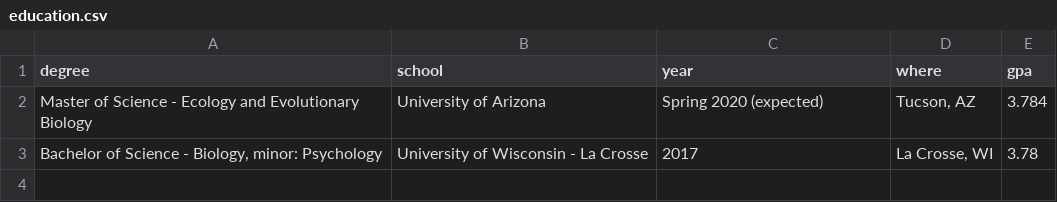
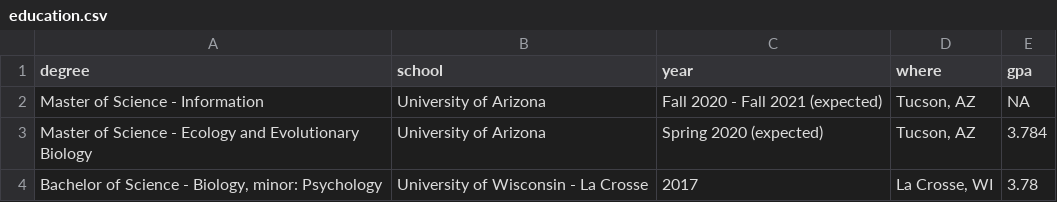
Before and after one commit to nwgiebink/CV, a CSV file: data/education.csv, drawn as a sheet.

```diff
--- a/data/education.csv
+++ b/data/education.csv
@@ -1,2 +1,3 @@
 degree,school,year,where,gpa
+Master of Science - Information,University of Arizona,Fall 2020 - Fall 2021 (expected),"Tucson, AZ",NA
 Master of Science - Ecology and Evolutionary Biology,University of Arizona,Spring 2020 (expected),"Tucson, AZ",3.784
```
Also changed, not shown: data/coursework.csv, data/skills.csv, 2 other files.
